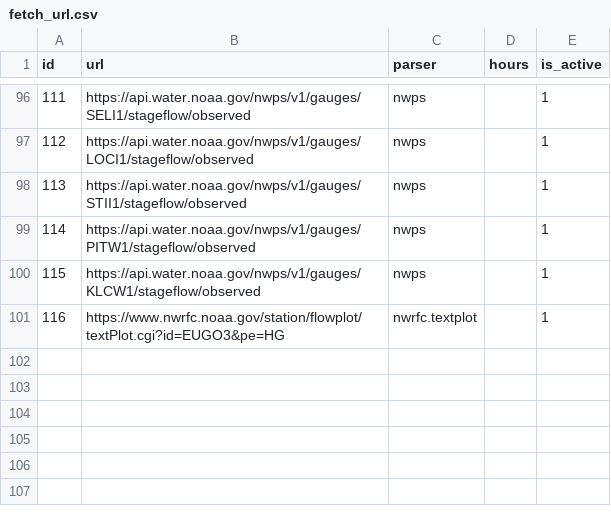
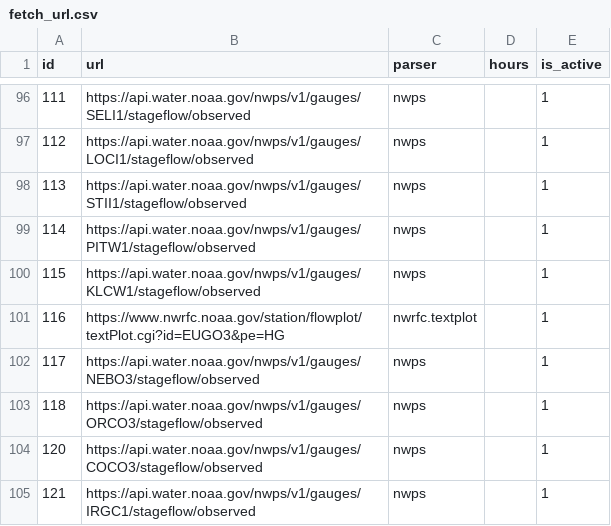
Before and after one commit to mousebrains/kayak_python, a CSV file: data/db/fetch_url.csv, drawn as a sheet; only a part is shown, gaps mark what is left out.

Commit message:
data/db: nightly metadata snapshot — fetch_url,gauge,gauge_source,source

```diff
--- a/data/db/fetch_url.csv
+++ b/data/db/fetch_url.csv
@@ -101 +101,5 @@ id,url,parser,hours,is_active
 116,https://www.nwrfc.noaa.gov/station/flowplot/textPlot.cgi?id=EUGO3&pe=HG,nwrfc.textplot,,1
+117,https://api.water.noaa.gov/nwps/v1/gauges/NEBO3/stageflow/observed,nwps,,1
+118,https://api.water.noaa.gov/nwps/v1/gauges/ORCO3/stageflow/observed,nwps,,1
+120,https://api.water.noaa.gov/nwps/v1/gauges/COCO3/stageflow/observed,nwps,,1
+121,https://api.water.noaa.gov/nwps/v1/gauges/IRGC1/stageflow/observed,nwps,,1
```
Also changed, not shown: data/db/gauge.csv, data/db/gauge_source.csv, 1 other file.
